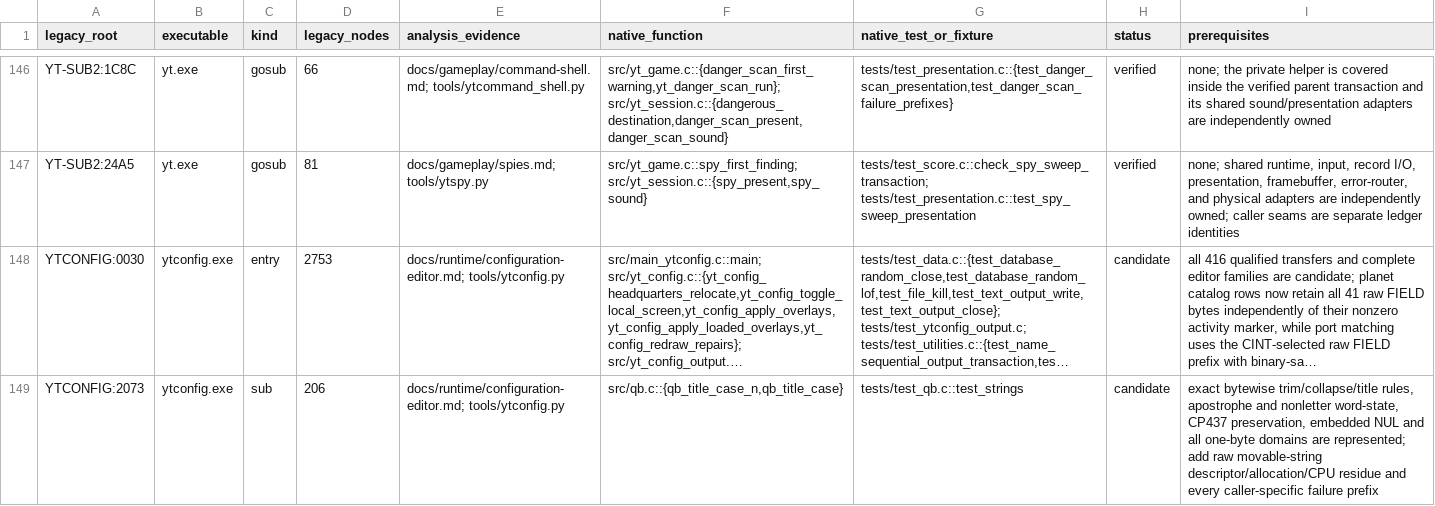
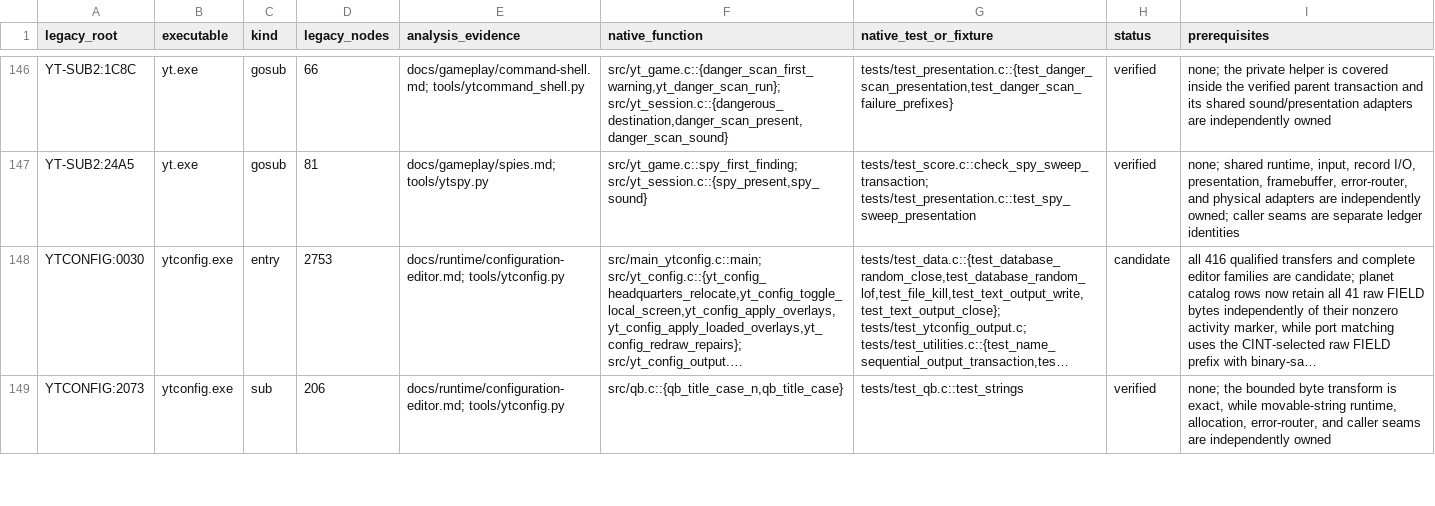
Before and after one commit to RealDeuce/yt, a TSV file: implementation-coverage/roots.tsv, drawn as a sheet; only a part is shown, gaps mark what is left out; long unchanged cells end in …; the diff covers the shown part only; the diff names each change by its address in the sheet, - before the commit and + after, or states it on an @@ line.

Commit message:
Reconcile normalization helper coverage

```diff
--- a/implementation-coverage/roots.tsv
+++ b/implementation-coverage/roots.tsv
-H149 (status): candidate
+H149 (status): verified
-I149 (prerequisites): exact bytewise trim/collapse/title rules, apostrophe and nonletter word-state, CP437 preservation, embedded NUL and all one-byte domains are represented; add raw movable-string descriptor/allocation/CPU residue and every caller-specific failure prefix
+I149 (prerequisites): none; the bounded byte transform is exact, while movable-string runtime, allocation, error-router, and caller seams are independently owned
```
Also changed, not shown: 6 edited cells elsewhere in this file, implementation-coverage/presentation.tsv, 2 other files.
